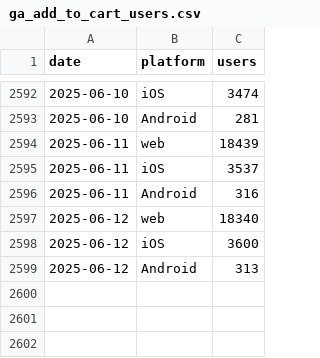
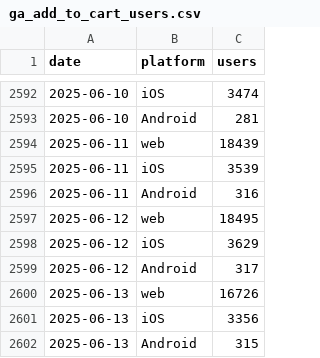
Before and after one commit to EdwardKing1701/tr_ecom_dbt, a CSV file: seeds/load/daily/ga_add_to_cart_users.csv, drawn as a sheet; only a part is shown, gaps mark what is left out.

```diff
--- a/seeds/load/daily/ga_add_to_cart_users.csv
+++ b/seeds/load/daily/ga_add_to_cart_users.csv
@@ -2594,6 +2594,9 @@
 2025-06-11,web,18439
-2025-06-11,iOS,3537
+2025-06-11,iOS,3539
 2025-06-11,Android,316
-2025-06-12,web,18340
-2025-06-12,iOS,3600
-2025-06-12,Android,313
+2025-06-12,web,18495
+2025-06-12,iOS,3629
+2025-06-12,Android,317
+2025-06-13,web,16726
+2025-06-13,iOS,3356
+2025-06-13,Android,315
```
Also changed, not shown: seeds/load/daily/ga_channels.csv, seeds/load/daily/ga_hourly.csv, 4 other files.
